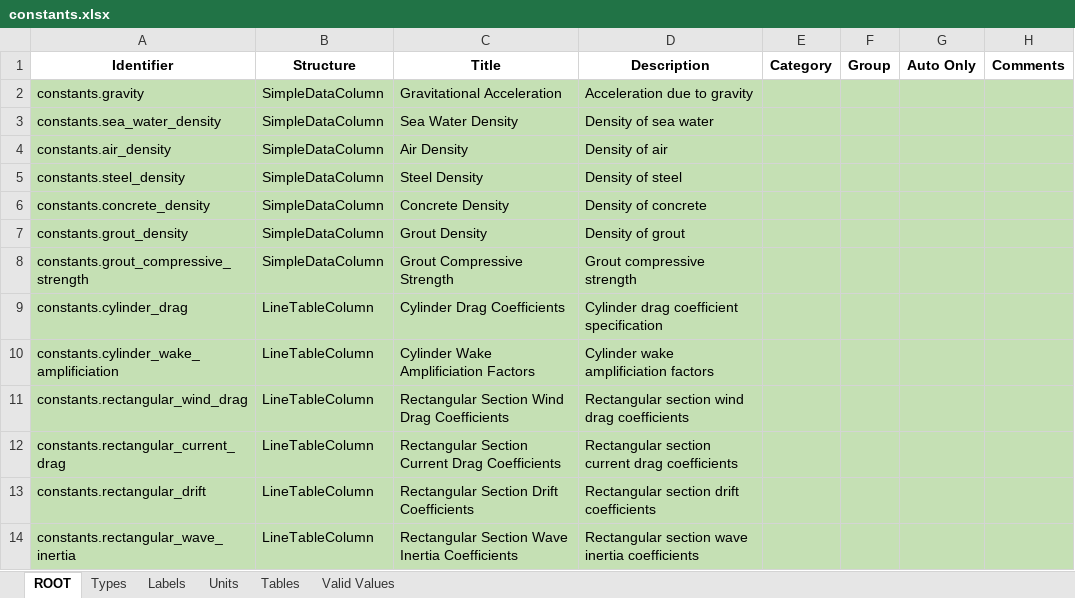
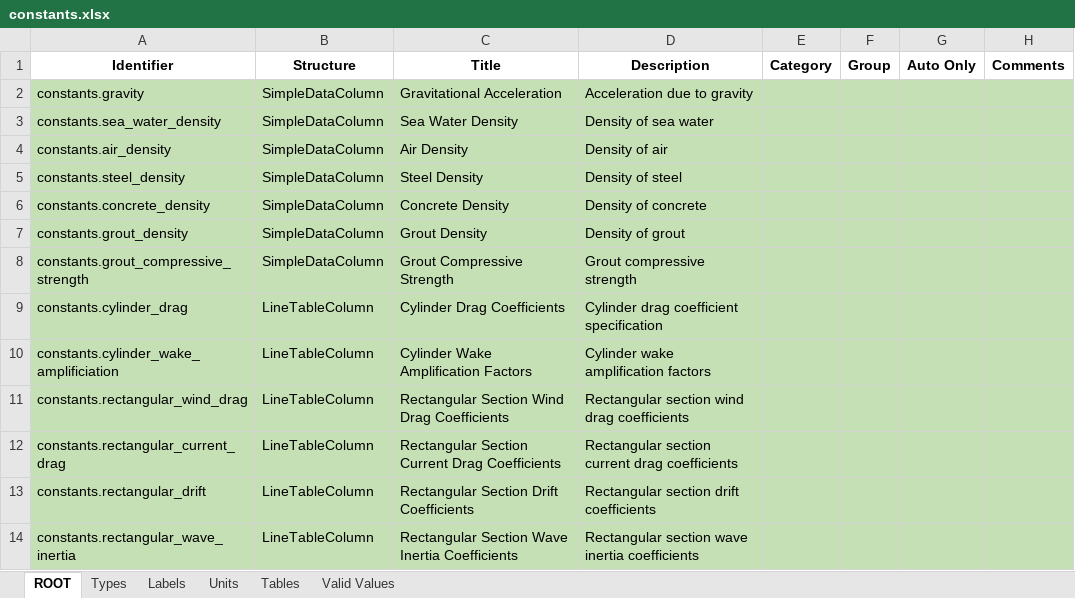
Before and after one commit to DTOcean/dtocean-core, an Excel workbook: dds/constants.xlsx, sheet ROOT, drawn as a sheet; values as stored, in another font and other column widths than the file's, no borders; the diff names each change by its address in the sheet, - before the commit and + after, or states it on an @@ line.

```diff
--- a/dds/constants.xlsx (sheet ROOT)
+++ b/dds/constants.xlsx (sheet ROOT)
-C10 (Title): Cylinder Wake Amplificiation Factors
+C10 (Title): Cylinder Wake Amplification Factors
-D10 (Description): Cylinder wake amplificiation factors
+D10 (Description): Cylinder wake amplification factors
```
Also changed, not shown: dds/economics.xlsx, dds/electrical.xlsx, 3 other files.
